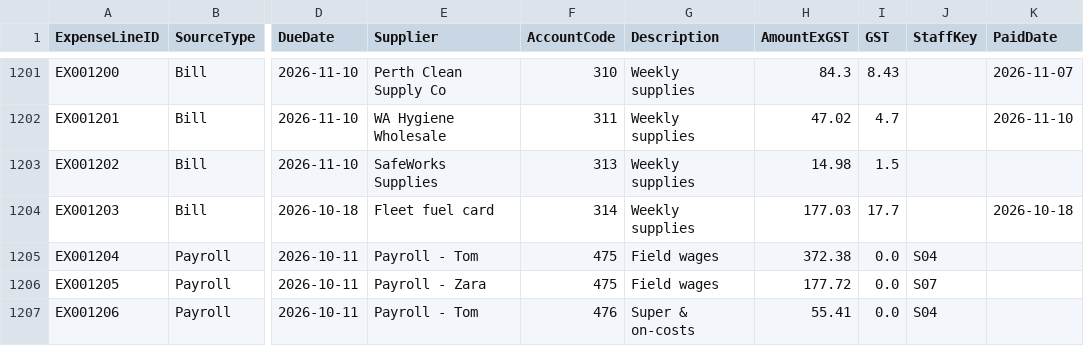
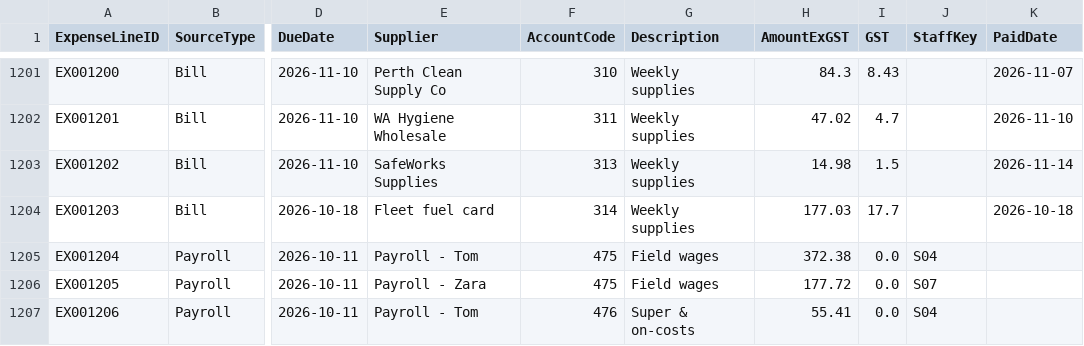
Before and after one commit to pathak007/rudram-ceo-dashboard-demo-data, a CSV file: data/cleaning/FactExpenseLine.csv, drawn as a sheet; only a part is shown, gaps mark what is left out; the diff names each change by its address in the sheet, - before the commit and + after, or states it on an @@ line.

```diff
--- a/data/cleaning/FactExpenseLine.csv
+++ b/data/cleaning/FactExpenseLine.csv
-K1203 (PaidDate): (empty)
+K1203 (PaidDate): 2026-11-14
```
Also changed, not shown: data/cleaning/CfgSetting.csv, data/cleaning/DimDate.csv, 6 other files.
